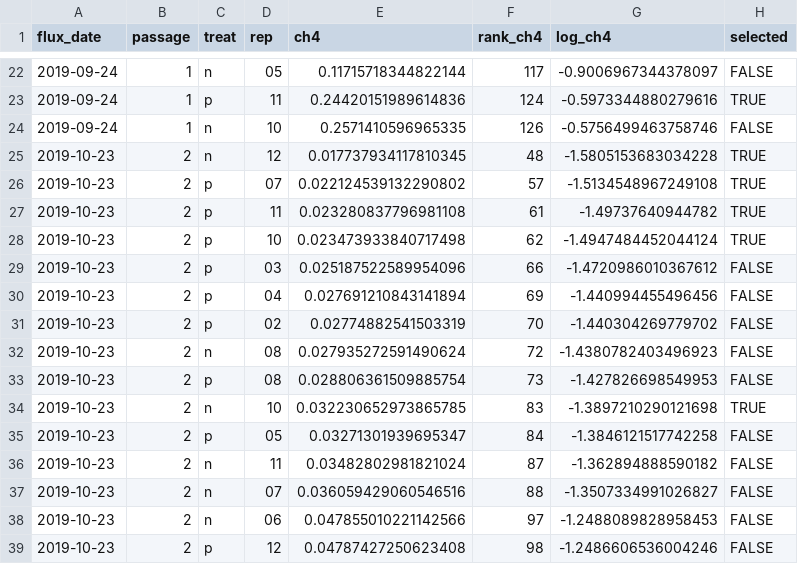
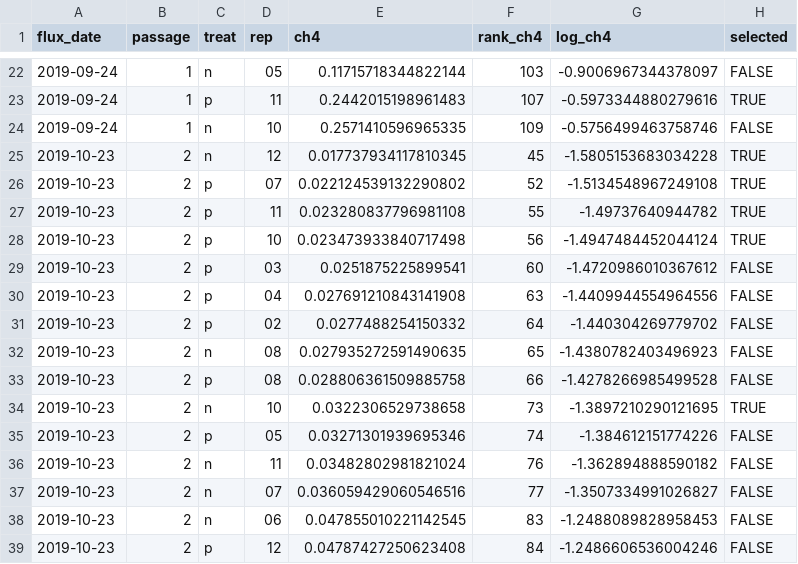
Before and after one commit to amorris28/artificial_ecosystem_selection, a TSV file: Output/fluxes.tsv, drawn as a sheet; only a part is shown, gaps mark what is left out; the diff covers the shown part only.

```diff
--- a/Output/fluxes.tsv
+++ b/Output/fluxes.tsv
@@ -22,18 +22,18 @@ flux_date	passage	treat	rep	ch4	rank_ch4	log_ch4	selected
-2019-09-24	1	n	05	0.11715718344822144	117	-0.9006967344378097	FALSE
-2019-09-24	1	p	11	0.24420151989614836	124	-0.5973344880279616	TRUE
-2019-09-24	1	n	10	0.2571410596965335	126	-0.5756499463758746	FALSE
-2019-10-23	2	n	12	0.017737934117810345	48	-1.5805153683034228	TRUE
-2019-10-23	2	p	07	0.022124539132290802	57	-1.5134548967249108	TRUE
-2019-10-23	2	p	11	0.023280837796981108	61	-1.49737640944782	TRUE
-2019-10-23	2	p	10	0.023473933840717498	62	-1.4947484452044124	TRUE
-2019-10-23	2	p	03	0.025187522589954096	66	-1.4720986010367612	FALSE
-2019-10-23	2	p	04	0.027691210843141894	69	-1.440994455496456	FALSE
-2019-10-23	2	p	02	0.02774882541503319	70	-1.440304269779702	FALSE
-2019-10-23	2	n	08	0.027935272591490624	72	-1.4380782403496923	FALSE
-2019-10-23	2	p	08	0.028806361509885754	73	-1.427826698549953	FALSE
-2019-10-23	2	n	10	0.032230652973865785	83	-1.3897210290121698	TRUE
-2019-10-23	2	p	05	0.03271301939695347	84	-1.3846121517742258	FALSE
-2019-10-23	2	n	11	0.03482802981821024	87	-1.362894888590182	FALSE
-2019-10-23	2	n	07	0.036059429060546516	88	-1.3507334991026827	FALSE
-2019-10-23	2	n	06	0.047855010221142566	97	-1.2488089828958453	FALSE
-2019-10-23	2	p	12	0.04787427250623408	98	-1.2486606536004246	FALSE
+2019-09-24	1	n	05	0.11715718344822144	103	-0.9006967344378097	FALSE
+2019-09-24	1	p	11	0.2442015198961483	107	-0.5973344880279616	TRUE
+2019-09-24	1	n	10	0.2571410596965335	109	-0.5756499463758746	FALSE
+2019-10-23	2	n	12	0.017737934117810345	45	-1.5805153683034228	TRUE
+2019-10-23	2	p	07	0.022124539132290802	52	-1.5134548967249108	TRUE
+2019-10-23	2	p	11	0.023280837796981108	55	-1.49737640944782	TRUE
+2019-10-23	2	p	10	0.023473933840717498	56	-1.4947484452044124	TRUE
+2019-10-23	2	p	03	0.0251875225899541	60	-1.4720986010367612	FALSE
+2019-10-23	2	p	04	0.027691210843141908	63	-1.4409944554964556	FALSE
+2019-10-23	2	p	02	0.0277488254150332	64	-1.440304269779702	FALSE
+2019-10-23	2	n	08	0.027935272591490635	65	-1.4380782403496923	FALSE
+2019-10-23	2	p	08	0.028806361509885758	66	-1.4278266985499528	FALSE
+2019-10-23	2	n	10	0.0322306529738658	73	-1.3897210290121695	TRUE
+2019-10-23	2	p	05	0.03271301939695346	74	-1.384612151774226	FALSE
+2019-10-23	2	n	11	0.03482802981821024	76	-1.362894888590182	FALSE
+2019-10-23	2	n	07	0.036059429060546516	77	-1.3507334991026827	FALSE
+2019-10-23	2	n	06	0.047855010221142545	83	-1.2488089828958453	FALSE
+2019-10-23	2	p	12	0.04787427250623408	84	-1.2486606536004246	FALSE
```
Also changed, not shown: 169 edited cells elsewhere in this file, Output/heritability.tsv, 10 other files.
